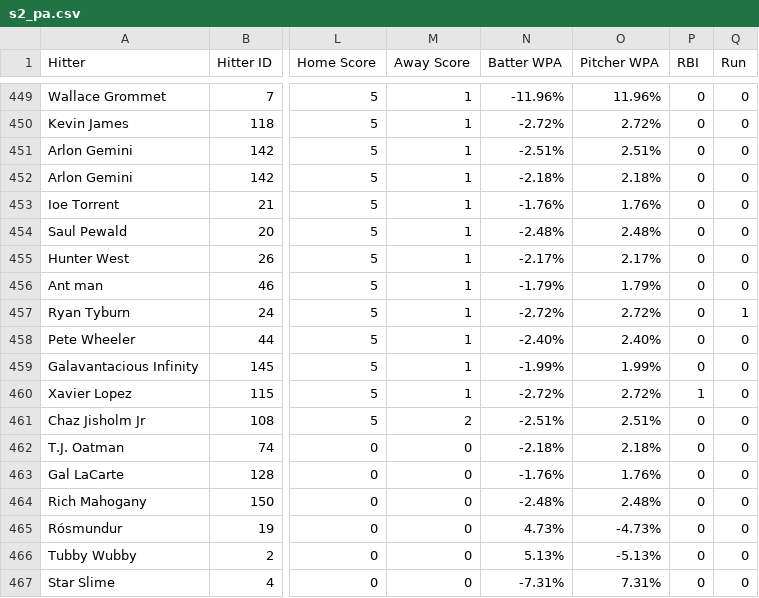
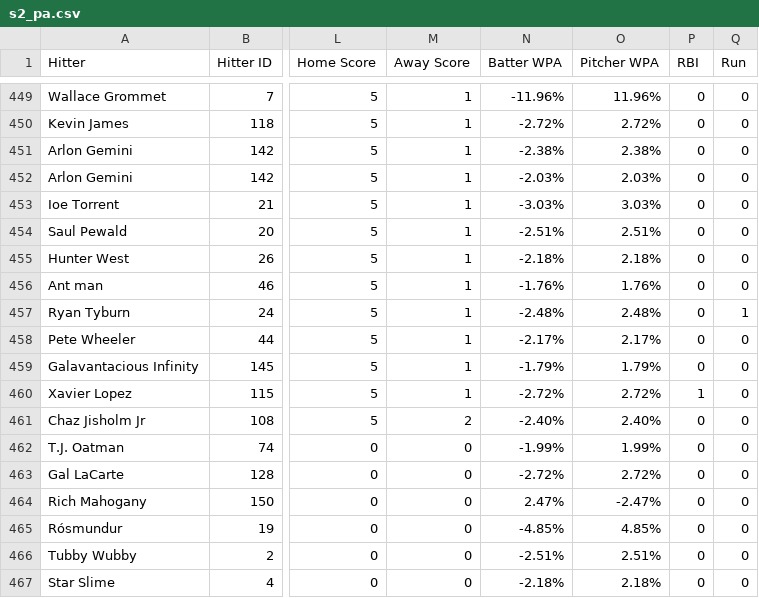
Before and after one commit to nathanc3331/gib-pitch-trend, a CSV file: data/s2_pa.csv, drawn as a sheet; only a part is shown, gaps mark what is left out; the diff covers the shown part only; the diff names each change by its address in the sheet, - before the commit and + after, or states it on an @@ line.

```diff
--- a/data/s2_pa.csv
+++ b/data/s2_pa.csv
-N451 (Batter WPA): -2.51%
+N451 (Batter WPA): -2.38%
-O451 (Pitcher WPA): 2.51%
+O451 (Pitcher WPA): 2.38%
-N452 (Batter WPA): -2.18%
+N452 (Batter WPA): -2.03%
-O452 (Pitcher WPA): 2.18%
+O452 (Pitcher WPA): 2.03%
-N453 (Batter WPA): -1.76%
+N453 (Batter WPA): -3.03%
-O453 (Pitcher WPA): 1.76%
+O453 (Pitcher WPA): 3.03%
-N454 (Batter WPA): -2.48%
+N454 (Batter WPA): -2.51%
-O454 (Pitcher WPA): 2.48%
+O454 (Pitcher WPA): 2.51%
-N455 (Batter WPA): -2.17%
+N455 (Batter WPA): -2.18%
-O455 (Pitcher WPA): 2.17%
+O455 (Pitcher WPA): 2.18%
-N456 (Batter WPA): -1.79%
+N456 (Batter WPA): -1.76%
-O456 (Pitcher WPA): 1.79%
+O456 (Pitcher WPA): 1.76%
-N457 (Batter WPA): -2.72%
+N457 (Batter WPA): -2.48%
-O457 (Pitcher WPA): 2.72%
+O457 (Pitcher WPA): 2.48%
-N458 (Batter WPA): -2.40%
+N458 (Batter WPA): -2.17%
-O458 (Pitcher WPA): 2.40%
+O458 (Pitcher WPA): 2.17%
-N459 (Batter WPA): -1.99%
+N459 (Batter WPA): -1.79%
-O459 (Pitcher WPA): 1.99%
+O459 (Pitcher WPA): 1.79%
-N461 (Batter WPA): -2.51%
+N461 (Batter WPA): -2.40%
-O461 (Pitcher WPA): 2.51%
+O461 (Pitcher WPA): 2.40%
-N462 (Batter WPA): -2.18%
+N462 (Batter WPA): -1.99%
-O462 (Pitcher WPA): 2.18%
+O462 (Pitcher WPA): 1.99%
-N463 (Batter WPA): -1.76%
+N463 (Batter WPA): -2.72%
-O463 (Pitcher WPA): 1.76%
+O463 (Pitcher WPA): 2.72%
-N464 (Batter WPA): -2.48%
+N464 (Batter WPA): 2.47%
-O464 (Pitcher WPA): 2.48%
+O464 (Pitcher WPA): -2.47%
-N465 (Batter WPA): 4.73%
+N465 (Batter WPA): -4.85%
-O465 (Pitcher WPA): -4.73%
+O465 (Pitcher WPA): 4.85%
-N466 (Batter WPA): 5.13%
+N466 (Batter WPA): -2.51%
-O466 (Pitcher WPA): -5.13%
+O466 (Pitcher WPA): 2.51%
-N467 (Batter WPA): -7.31%
+N467 (Batter WPA): -2.18%
-O467 (Pitcher WPA): 7.31%
+O467 (Pitcher WPA): 2.18%
```
Also changed, not shown: 5 added rows and 48 edited cells elsewhere in this file, 1 other file.
